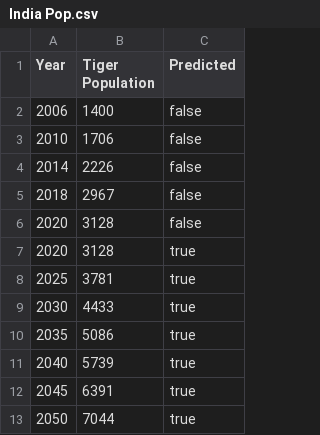
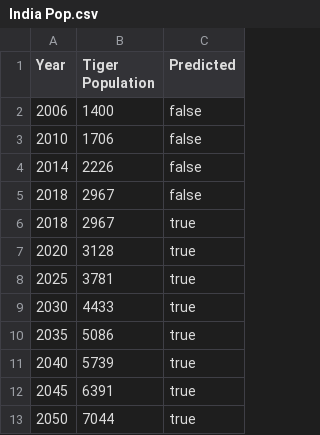
Before and after one commit to EmreCakmakcioglu/3179Assignment2, a CSV file: data/India Pop.csv, drawn as a sheet; removed rows and columns are numbered as before the commit, all else as after; the diff names each change by its address in the sheet, - before the commit and + after, or states it on an @@ line.

Commit message:
Update India Pop.csv

```diff
--- a/data/India Pop.csv
+++ b/data/India Pop.csv
-row 6: 2020 | 3128 | false
+row 6: 2018 | 2967 | true
```
